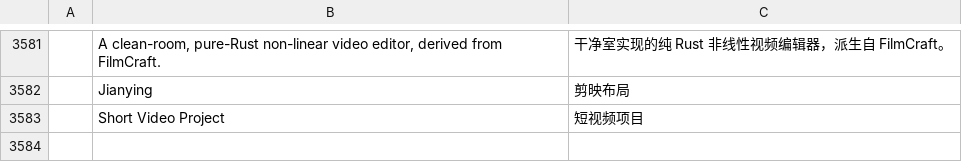
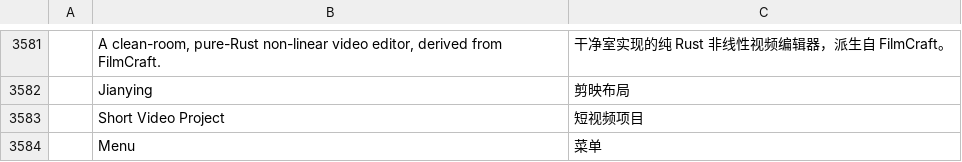
Before and after one commit to full-aigc-plugins/jianyingcraft, a TSV file: crates/ui-egui/src/i18n/zh-cn.tsv, drawn as a sheet; only a part is shown, gaps mark what is left out.

```diff
--- a/crates/ui-egui/src/i18n/zh-cn.tsv
+++ b/crates/ui-egui/src/i18n/zh-cn.tsv
@@ -3583 +3583,2 @@
 	Short Video Project	短视频项目
+	Menu	菜单
```
Also changed, not shown: crates/ui-egui/src/i18n/es.tsv, crates/ui-egui/src/i18n/ja.tsv, 1 other file.
